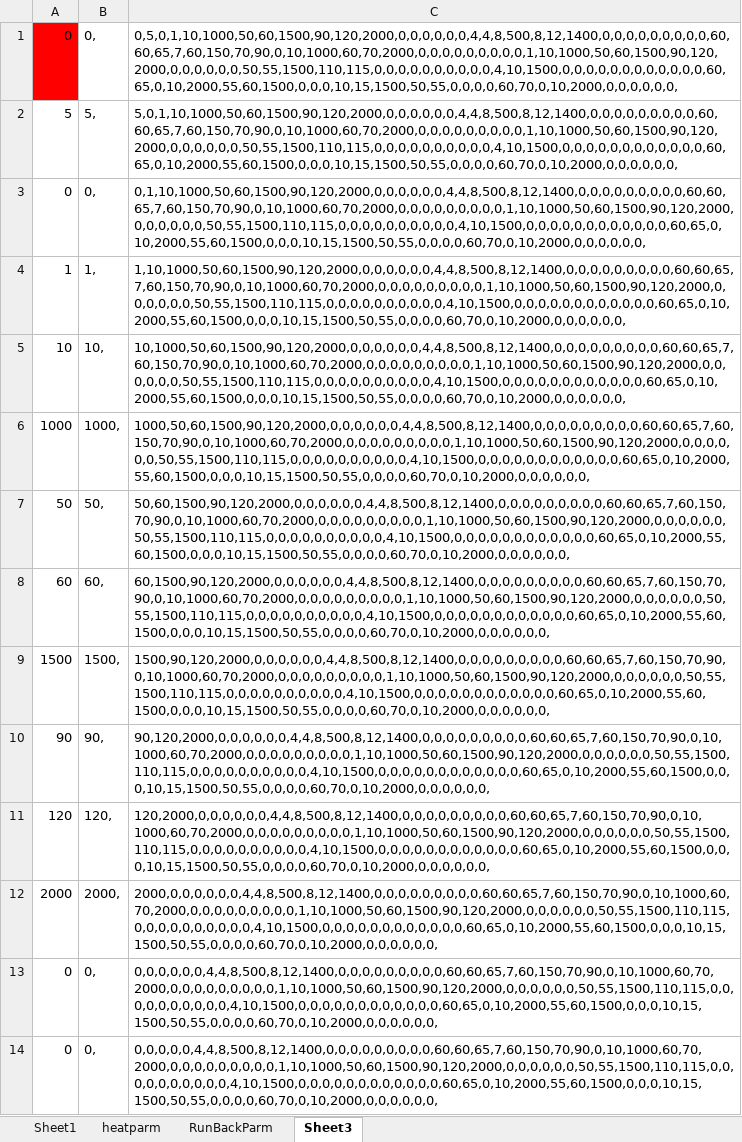
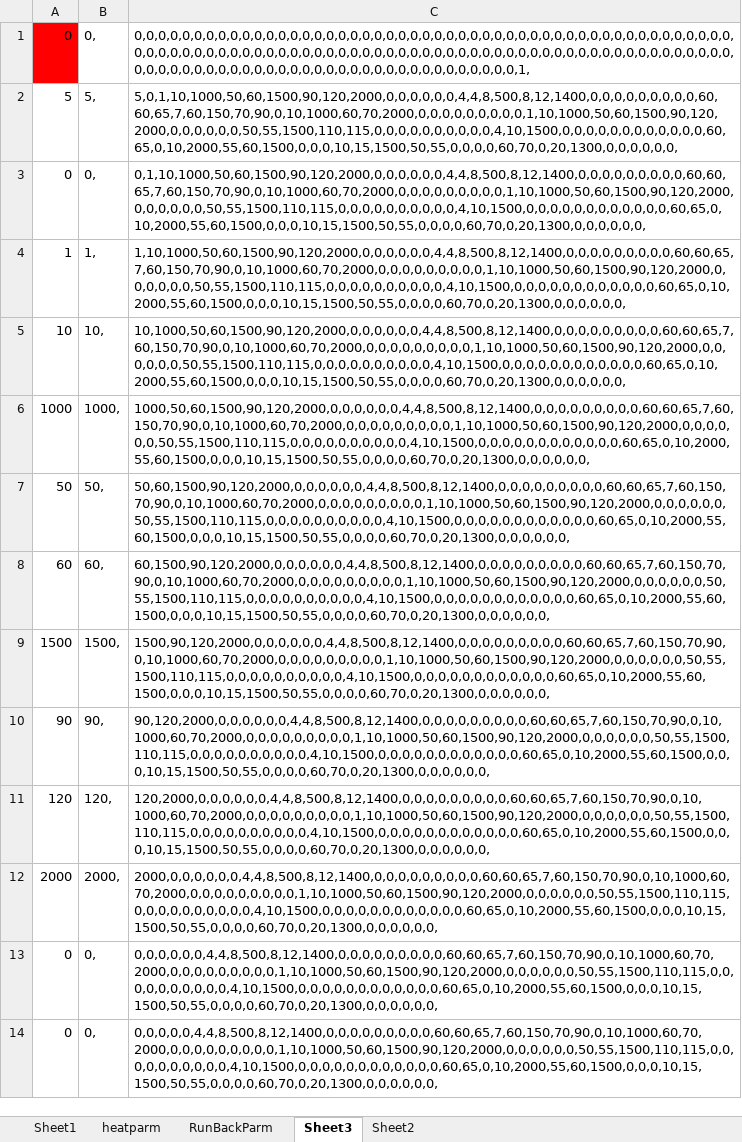
Before and after one commit to coolthng/heat_proj, an Excel workbook: PC_GuiDemo/heatparm.xlsx, sheet Sheet3, drawn as a sheet; only a part is shown; values as stored, in another font and other column widths than the file's, no borders; the diff covers the shown part only; the diff names each change by its address in the sheet, - before the commit and + after, or states it on an @@ line.

```diff
--- a/PC_GuiDemo/heatparm.xlsx (sheet Sheet3)
+++ b/PC_GuiDemo/heatparm.xlsx (sheet Sheet3)
+sheet tab: Sheet2
-C1: 0,5,0,1,10,1000,50,60,1500,90,120,2000,0,0,0,0,0,0,4,4,8,500,8,12,1400,0,0,0,0,0,0,0,0,0,60,60,65,7,60,150,70,90,0,10,1000,60,70,2000,0,0,0,0,0,0,0,0,0,1,10,1000,50,60,1500,90,120,2000,0,0,0,0,0,0,50,55,1500,110,115,0,0,0,0,0,0,0,0,0,0,4,10,1500,0,0,0,0,0,0,0,0,0,0,0,0,60,65,0,10,2000,55,60,1500,0,0,0,10,15,1500,50,55,0,0,0,0,60,70,0,10,2000,0,0,0,0,0,0,
+C1: 0,0,0,0,0,0,0,0,0,0,0,0,0,0,0,0,0,0,0,0,0,0,0,0,0,0,0,0,0,0,0,0,0,0,0,0,0,0,0,0,0,0,0,0,0,0,0,0,0,0,0,0,0,0,0,0,0,0,0,0,0,0,0,0,0,0,0,0,0,0,0,0,0,0,0,0,0,0,0,0,0,0,0,0,0,0,0,0,0,0,0,0,0,0,0,0,0,0,0,0,0,0,0,0,0,0,0,0,0,0,0,0,0,0,0,0,0,0,0,0,0,0,0,0,0,0,0,0,0,0,0,0,1,
-C2: 5,0,1,10,1000,50,60,1500,90,120,2000,0,0,0,0,0,0,4,4,8,500,8,12,1400,0,0,0,0,0,0,0,0,0,60,60,65,7,60,150,70,90,0,10,1000,60,70,2000,0,0,0,0,0,0,0,0,0,1,10,1000,50,60,1500,90,120,2000,0,0,0,0,0,0,50,55,1500,110,115,0,0,0,0,0,0,0,0,0,0,4,10,1500,0,0,0,0,0,0,0,0,0,0,0,0,60,65,0,10,2000,55,60,1500,0,0,0,10,15,1500,50,55,0,0,0,0,60,70,0,10,2000,0,0,0,0,0,0,
+C2: 5,0,1,10,1000,50,60,1500,90,120,2000,0,0,0,0,0,0,4,4,8,500,8,12,1400,0,0,0,0,0,0,0,0,0,60,60,65,7,60,150,70,90,0,10,1000,60,70,2000,0,0,0,0,0,0,0,0,0,1,10,1000,50,60,1500,90,120,2000,0,0,0,0,0,0,50,55,1500,110,115,0,0,0,0,0,0,0,0,0,0,4,10,1500,0,0,0,0,0,0,0,0,0,0,0,0,60,65,0,10,2000,55,60,1500,0,0,0,10,15,1500,50,55,0,0,0,0,60,70,0,20,1300,0,0,0,0,0,0,
-C3: 0,1,10,1000,50,60,1500,90,120,2000,0,0,0,0,0,0,4,4,8,500,8,12,1400,0,0,0,0,0,0,0,0,0,60,60,65,7,60,150,70,90,0,10,1000,60,70,2000,0,0,0,0,0,0,0,0,0,1,10,1000,50,60,1500,90,120,2000,0,0,0,0,0,0,50,55,1500,110,115,0,0,0,0,0,0,0,0,0,0,4,10,1500,0,0,0,0,0,0,0,0,0,0,0,0,60,65,0,10,2000,55,60,1500,0,0,0,10,15,1500,50,55,0,0,0,0,60,70,0,10,2000,0,0,0,0,0,0,
+C3: 0,1,10,1000,50,60,1500,90,120,2000,0,0,0,0,0,0,4,4,8,500,8,12,1400,0,0,0,0,0,0,0,0,0,60,60,65,7,60,150,70,90,0,10,1000,60,70,2000,0,0,0,0,0,0,0,0,0,1,10,1000,50,60,1500,90,120,2000,0,0,0,0,0,0,50,55,1500,110,115,0,0,0,0,0,0,0,0,0,0,4,10,1500,0,0,0,0,0,0,0,0,0,0,0,0,60,65,0,10,2000,55,60,1500,0,0,0,10,15,1500,50,55,0,0,0,0,60,70,0,20,1300,0,0,0,0,0,0,
-C4: 1,10,1000,50,60,1500,90,120,2000,0,0,0,0,0,0,4,4,8,500,8,12,1400,0,0,0,0,0,0,0,0,0,60,60,65,7,60,150,70,90,0,10,1000,60,70,2000,0,0,0,0,0,0,0,0,0,1,10,1000,50,60,1500,90,120,2000,0,0,0,0,0,0,50,55,1500,110,115,0,0,0,0,0,0,0,0,0,0,4,10,1500,0,0,0,0,0,0,0,0,0,0,0,0,60,65,0,10,2000,55,60,1500,0,0,0,10,15,1500,50,55,0,0,0,0,60,70,0,10,2000,0,0,0,0,0,0,
+C4: 1,10,1000,50,60,1500,90,120,2000,0,0,0,0,0,0,4,4,8,500,8,12,1400,0,0,0,0,0,0,0,0,0,60,60,65,7,60,150,70,90,0,10,1000,60,70,2000,0,0,0,0,0,0,0,0,0,1,10,1000,50,60,1500,90,120,2000,0,0,0,0,0,0,50,55,1500,110,115,0,0,0,0,0,0,0,0,0,0,4,10,1500,0,0,0,0,0,0,0,0,0,0,0,0,60,65,0,10,2000,55,60,1500,0,0,0,10,15,1500,50,55,0,0,0,0,60,70,0,20,1300,0,0,0,0,0,0,
-C5: 10,1000,50,60,1500,90,120,2000,0,0,0,0,0,0,4,4,8,500,8,12,1400,0,0,0,0,0,0,0,0,0,60,60,65,7,60,150,70,90,0,10,1000,60,70,2000,0,0,0,0,0,0,0,0,0,1,10,1000,50,60,1500,90,120,2000,0,0,0,0,0,0,50,55,1500,110,115,0,0,0,0,0,0,0,0,0,0,4,10,1500,0,0,0,0,0,0,0,0,0,0,0,0,60,65,0,10,2000,55,60,1500,0,0,0,10,15,1500,50,55,0,0,0,0,60,70,0,10,2000,0,0,0,0,0,0,
+C5: 10,1000,50,60,1500,90,120,2000,0,0,0,0,0,0,4,4,8,500,8,12,1400,0,0,0,0,0,0,0,0,0,60,60,65,7,60,150,70,90,0,10,1000,60,70,2000,0,0,0,0,0,0,0,0,0,1,10,1000,50,60,1500,90,120,2000,0,0,0,0,0,0,50,55,1500,110,115,0,0,0,0,0,0,0,0,0,0,4,10,1500,0,0,0,0,0,0,0,0,0,0,0,0,60,65,0,10,2000,55,60,1500,0,0,0,10,15,1500,50,55,0,0,0,0,60,70,0,20,1300,0,0,0,0,0,0,
-C6: 1000,50,60,1500,90,120,2000,0,0,0,0,0,0,4,4,8,500,8,12,1400,0,0,0,0,0,0,0,0,0,60,60,65,7,60,150,70,90,0,10,1000,60,70,2000,0,0,0,0,0,0,0,0,0,1,10,1000,50,60,1500,90,120,2000,0,0,0,0,0,0,50,55,1500,110,115,0,0,0,0,0,0,0,0,0,0,4,10,1500,0,0,0,0,0,0,0,0,0,0,0,0,60,65,0,10,2000,55,60,1500,0,0,0,10,15,1500,50,55,0,0,0,0,60,70,0,10,2000,0,0,0,0,0,0,
+C6: 1000,50,60,1500,90,120,2000,0,0,0,0,0,0,4,4,8,500,8,12,1400,0,0,0,0,0,0,0,0,0,60,60,65,7,60,150,70,90,0,10,1000,60,70,2000,0,0,0,0,0,0,0,0,0,1,10,1000,50,60,1500,90,120,2000,0,0,0,0,0,0,50,55,1500,110,115,0,0,0,0,0,0,0,0,0,0,4,10,1500,0,0,0,0,0,0,0,0,0,0,0,0,60,65,0,10,2000,55,60,1500,0,0,0,10,15,1500,50,55,0,0,0,0,60,70,0,20,1300,0,0,0,0,0,0,
-C7: 50,60,1500,90,120,2000,0,0,0,0,0,0,4,4,8,500,8,12,1400,0,0,0,0,0,0,0,0,0,60,60,65,7,60,150,70,90,0,10,1000,60,70,2000,0,0,0,0,0,0,0,0,0,1,10,1000,50,60,1500,90,120,2000,0,0,0,0,0,0,50,55,1500,110,115,0,0,0,0,0,0,0,0,0,0,4,10,1500,0,0,0,0,0,0,0,0,0,0,0,0,60,65,0,10,2000,55,60,1500,0,0,0,10,15,1500,50,55,0,0,0,0,60,70,0,10,2000,0,0,0,0,0,0,
+C7: 50,60,1500,90,120,2000,0,0,0,0,0,0,4,4,8,500,8,12,1400,0,0,0,0,0,0,0,0,0,60,60,65,7,60,150,70,90,0,10,1000,60,70,2000,0,0,0,0,0,0,0,0,0,1,10,1000,50,60,1500,90,120,2000,0,0,0,0,0,0,50,55,1500,110,115,0,0,0,0,0,0,0,0,0,0,4,10,1500,0,0,0,0,0,0,0,0,0,0,0,0,60,65,0,10,2000,55,60,1500,0,0,0,10,15,1500,50,55,0,0,0,0,60,70,0,20,1300,0,0,0,0,0,0,
-C8: 60,1500,90,120,2000,0,0,0,0,0,0,4,4,8,500,8,12,1400,0,0,0,0,0,0,0,0,0,60,60,65,7,60,150,70,90,0,10,1000,60,70,2000,0,0,0,0,0,0,0,0,0,1,10,1000,50,60,1500,90,120,2000,0,0,0,0,0,0,50,55,1500,110,115,0,0,0,0,0,0,0,0,0,0,4,10,1500,0,0,0,0,0,0,0,0,0,0,0,0,60,65,0,10,2000,55,60,1500,0,0,0,10,15,1500,50,55,0,0,0,0,60,70,0,10,2000,0,0,0,0,0,0,
+C8: 60,1500,90,120,2000,0,0,0,0,0,0,4,4,8,500,8,12,1400,0,0,0,0,0,0,0,0,0,60,60,65,7,60,150,70,90,0,10,1000,60,70,2000,0,0,0,0,0,0,0,0,0,1,10,1000,50,60,1500,90,120,2000,0,0,0,0,0,0,50,55,1500,110,115,0,0,0,0,0,0,0,0,0,0,4,10,1500,0,0,0,0,0,0,0,0,0,0,0,0,60,65,0,10,2000,55,60,1500,0,0,0,10,15,1500,50,55,0,0,0,0,60,70,0,20,1300,0,0,0,0,0,0,
-C9: 1500,90,120,2000,0,0,0,0,0,0,4,4,8,500,8,12,1400,0,0,0,0,0,0,0,0,0,60,60,65,7,60,150,70,90,0,10,1000,60,70,2000,0,0,0,0,0,0,0,0,0,1,10,1000,50,60,1500,90,120,2000,0,0,0,0,0,0,50,55,1500,110,115,0,0,0,0,0,0,0,0,0,0,4,10,1500,0,0,0,0,0,0,0,0,0,0,0,0,60,65,0,10,2000,55,60,1500,0,0,0,10,15,1500,50,55,0,0,0,0,60,70,0,10,2000,0,0,0,0,0,0,
+C9: 1500,90,120,2000,0,0,0,0,0,0,4,4,8,500,8,12,1400,0,0,0,0,0,0,0,0,0,60,60,65,7,60,150,70,90,0,10,1000,60,70,2000,0,0,0,0,0,0,0,0,0,1,10,1000,50,60,1500,90,120,2000,0,0,0,0,0,0,50,55,1500,110,115,0,0,0,0,0,0,0,0,0,0,4,10,1500,0,0,0,0,0,0,0,0,0,0,0,0,60,65,0,10,2000,55,60,1500,0,0,0,10,15,1500,50,55,0,0,0,0,60,70,0,20,1300,0,0,0,0,0,0,
-C10: 90,120,2000,0,0,0,0,0,0,4,4,8,500,8,12,1400,0,0,0,0,0,0,0,0,0,60,60,65,7,60,150,70,90,0,10,1000,60,70,2000,0,0,0,0,0,0,0,0,0,1,10,1000,50,60,1500,90,120,2000,0,0,0,0,0,0,50,55,1500,110,115,0,0,0,0,0,0,0,0,0,0,4,10,1500,0,0,0,0,0,0,0,0,0,0,0,0,60,65,0,10,2000,55,60,1500,0,0,0,10,15,1500,50,55,0,0,0,0,60,70,0,10,2000,0,0,0,0,0,0,
+C10: 90,120,2000,0,0,0,0,0,0,4,4,8,500,8,12,1400,0,0,0,0,0,0,0,0,0,60,60,65,7,60,150,70,90,0,10,1000,60,70,2000,0,0,0,0,0,0,0,0,0,1,10,1000,50,60,1500,90,120,2000,0,0,0,0,0,0,50,55,1500,110,115,0,0,0,0,0,0,0,0,0,0,4,10,1500,0,0,0,0,0,0,0,0,0,0,0,0,60,65,0,10,2000,55,60,1500,0,0,0,10,15,1500,50,55,0,0,0,0,60,70,0,20,1300,0,0,0,0,0,0,
-C11: 120,2000,0,0,0,0,0,0,4,4,8,500,8,12,1400,0,0,0,0,0,0,0,0,0,60,60,65,7,60,150,70,90,0,10,1000,60,70,2000,0,0,0,0,0,0,0,0,0,1,10,1000,50,60,1500,90,120,2000,0,0,0,0,0,0,50,55,1500,110,115,0,0,0,0,0,0,0,0,0,0,4,10,1500,0,0,0,0,0,0,0,0,0,0,0,0,60,65,0,10,2000,55,60,1500,0,0,0,10,15,1500,50,55,0,0,0,0,60,70,0,10,2000,0,0,0,0,0,0,
+C11: 120,2000,0,0,0,0,0,0,4,4,8,500,8,12,1400,0,0,0,0,0,0,0,0,0,60,60,65,7,60,150,70,90,0,10,1000,60,70,2000,0,0,0,0,0,0,0,0,0,1,10,1000,50,60,1500,90,120,2000,0,0,0,0,0,0,50,55,1500,110,115,0,0,0,0,0,0,0,0,0,0,4,10,1500,0,0,0,0,0,0,0,0,0,0,0,0,60,65,0,10,2000,55,60,1500,0,0,0,10,15,1500,50,55,0,0,0,0,60,70,0,20,1300,0,0,0,0,0,0,
-C12: 2000,0,0,0,0,0,0,4,4,8,500,8,12,1400,0,0,0,0,0,0,0,0,0,60,60,65,7,60,150,70,90,0,10,1000,60,70,2000,0,0,0,0,0,0,0,0,0,1,10,1000,50,60,1500,90,120,2000,0,0,0,0,0,0,50,55,1500,110,115,0,0,0,0,0,0,0,0,0,0,4,10,1500,0,0,0,0,0,0,0,0,0,0,0,0,60,65,0,10,2000,55,60,1500,0,0,0,10,15,1500,50,55,0,0,0,0,60,70,0,10,2000,0,0,0,0,0,0,
+C12: 2000,0,0,0,0,0,0,4,4,8,500,8,12,1400,0,0,0,0,0,0,0,0,0,60,60,65,7,60,150,70,90,0,10,1000,60,70,2000,0,0,0,0,0,0,0,0,0,1,10,1000,50,60,1500,90,120,2000,0,0,0,0,0,0,50,55,1500,110,115,0,0,0,0,0,0,0,0,0,0,4,10,1500,0,0,0,0,0,0,0,0,0,0,0,0,60,65,0,10,2000,55,60,1500,0,0,0,10,15,1500,50,55,0,0,0,0,60,70,0,20,1300,0,0,0,0,0,0,
-C13: 0,0,0,0,0,0,4,4,8,500,8,12,1400,0,0,0,0,0,0,0,0,0,60,60,65,7,60,150,70,90,0,10,1000,60,70,2000,0,0,0,0,0,0,0,0,0,1,10,1000,50,60,1500,90,120,2000,0,0,0,0,0,0,50,55,1500,110,115,0,0,0,0,0,0,0,0,0,0,4,10,1500,0,0,0,0,0,0,0,0,0,0,0,0,60,65,0,10,2000,55,60,1500,0,0,0,10,15,1500,50,55,0,0,0,0,60,70,0,10,2000,0,0,0,0,0,0,
+C13: 0,0,0,0,0,0,4,4,8,500,8,12,1400,0,0,0,0,0,0,0,0,0,60,60,65,7,60,150,70,90,0,10,1000,60,70,2000,0,0,0,0,0,0,0,0,0,1,10,1000,50,60,1500,90,120,2000,0,0,0,0,0,0,50,55,1500,110,115,0,0,0,0,0,0,0,0,0,0,4,10,1500,0,0,0,0,0,0,0,0,0,0,0,0,60,65,0,10,2000,55,60,1500,0,0,0,10,15,1500,50,55,0,0,0,0,60,70,0,20,1300,0,0,0,0,0,0,
-C14: 0,0,0,0,0,4,4,8,500,8,12,1400,0,0,0,0,0,0,0,0,0,60,60,65,7,60,150,70,90,0,10,1000,60,70,2000,0,0,0,0,0,0,0,0,0,1,10,1000,50,60,1500,90,120,2000,0,0,0,0,0,0,50,55,1500,110,115,0,0,0,0,0,0,0,0,0,0,4,10,1500,0,0,0,0,0,0,0,0,0,0,0,0,60,65,0,10,2000,55,60,1500,0,0,0,10,15,1500,50,55,0,0,0,0,60,70,0,10,2000,0,0,0,0,0,0,
+C14: 0,0,0,0,0,4,4,8,500,8,12,1400,0,0,0,0,0,0,0,0,0,60,60,65,7,60,150,70,90,0,10,1000,60,70,2000,0,0,0,0,0,0,0,0,0,1,10,1000,50,60,1500,90,120,2000,0,0,0,0,0,0,50,55,1500,110,115,0,0,0,0,0,0,0,0,0,0,4,10,1500,0,0,0,0,0,0,0,0,0,0,0,0,60,65,0,10,2000,55,60,1500,0,0,0,10,15,1500,50,55,0,0,0,0,60,70,0,20,1300,0,0,0,0,0,0,
```
Also changed, not shown: 117 edited cells elsewhere in this sheet, sheet heatparm, formulas that keep their value, 12 other files.
